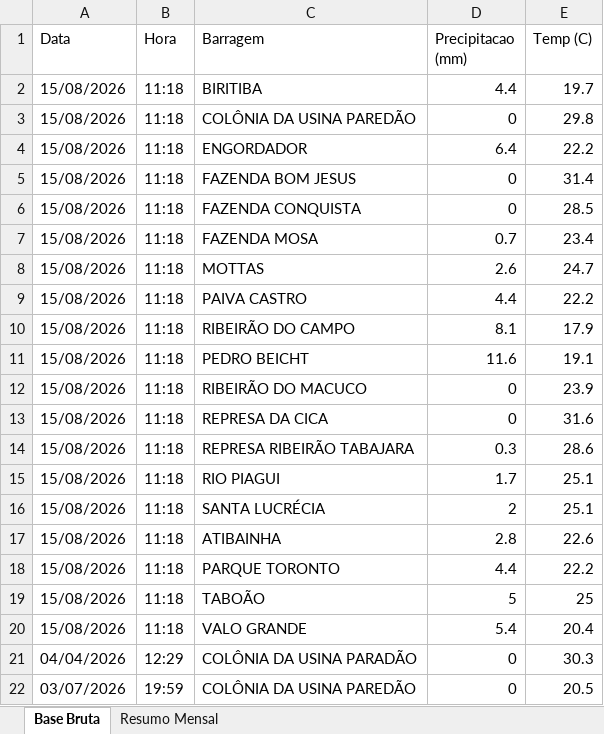
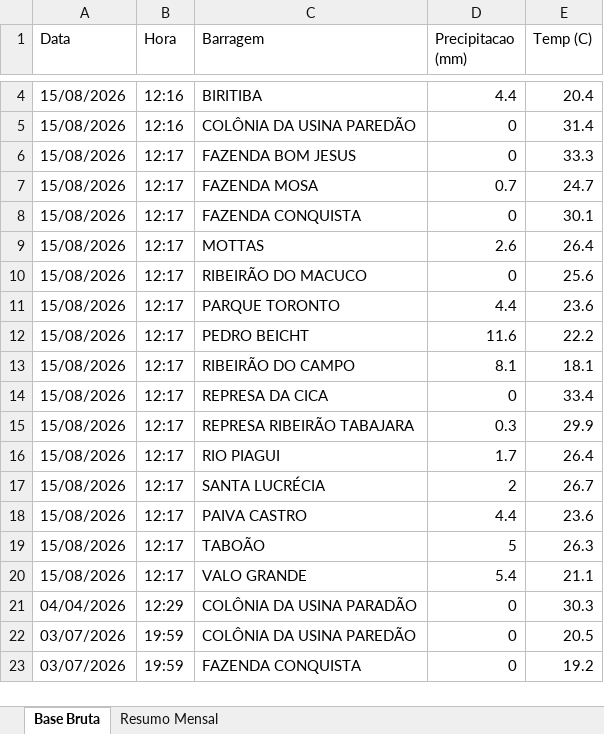
Before and after one commit to contatoleonardocdias-ctrl/monitoramento_barragens, an Excel workbook: monitoramento_chuvas.xlsx, sheet Base Bruta, drawn as a sheet; only a part is shown, gaps mark what is left out; the shorter side is filled out with more unchanged rows; values as stored, in another font and other column widths than the file's, no borders; removed rows and columns are numbered as before the commit, all else as after; the diff covers the shown part only; the diff names each change by its address in the sheet, - before the commit and + after, or states it on an @@ line.

```diff
--- a/monitoramento_chuvas.xlsx (sheet Base Bruta)
+++ b/monitoramento_chuvas.xlsx (sheet Base Bruta)
-B4:B5 (Hora): 11:18
+B4:B5 (Hora): 12:16
-E4 (Temp (C)): 19.7
+E4 (Temp (C)): 20.4
-E5 (Temp (C)): 29.8
+E5 (Temp (C)): 31.4
-row 4: 15/08/2026 | 11:18 | ENGORDADOR | 6.4 | 22.2
-B6 (Hora): 11:18
+B6 (Hora): 12:17
-E6 (Temp (C)): 31.4
+E6 (Temp (C)): 33.3
-row 6: 15/08/2026 | 11:18 | FAZENDA CONQUISTA | 0 | 28.5
-B7 (Hora): 11:18
+B7 (Hora): 12:17
-E7 (Temp (C)): 23.4
+E7 (Temp (C)): 24.7
+row 8: 15/08/2026 | 12:17 | FAZENDA CONQUISTA | 0 | 30.1
-B9 (Hora): 11:18
+B9 (Hora): 12:17
-E9 (Temp (C)): 24.7
+E9 (Temp (C)): 26.4
+row 10: 15/08/2026 | 12:17 | RIBEIRÃO DO MACUCO | 0 | 25.6
-B11 (Hora): 11:18
+B11 (Hora): 12:17
-C11 (Barragem): PAIVA CASTRO
+C11 (Barragem): PARQUE TORONTO
-E11 (Temp (C)): 22.2
+E11 (Temp (C)): 23.6
-row 10: 15/08/2026 | 11:18 | RIBEIRÃO DO CAMPO | 8.1 | 17.9
-B12:B17 (Hora): 11:18
+B12:B17 (Hora): 12:17
-E12 (Temp (C)): 19.1
+E12 (Temp (C)): 22.2
-C13 (Barragem): RIBEIRÃO DO MACUCO
+C13 (Barragem): RIBEIRÃO DO CAMPO
-D13 (Precipitacao (mm)): 0
+D13 (Precipitacao (mm)): 8.1
-E13 (Temp (C)): 23.9
+E13 (Temp (C)): 18.1
-E14 (Temp (C)): 31.6
+E14 (Temp (C)): 33.4
-E15 (Temp (C)): 28.6
+E15 (Temp (C)): 29.9
-E16 (Temp (C)): 25.1
+E16 (Temp (C)): 26.4
-E17 (Temp (C)): 25.1
+E17 (Temp (C)): 26.7
-row 17: 15/08/2026 | 11:18 | ATIBAINHA | 2.8 | 22.6
-B18:B20 (Hora): 11:18
+B18:B20 (Hora): 12:17
-C18 (Barragem): PARQUE TORONTO
+C18 (Barragem): PAIVA CASTRO
-E18 (Temp (C)): 22.2
+E18 (Temp (C)): 23.6
-E19 (Temp (C)): 25
+E19 (Temp (C)): 26.3
-E20 (Temp (C)): 20.4
+E20 (Temp (C)): 21.1
```
Also changed, not shown: 2 added rows and 1852 moved rows elsewhere in this sheet.
